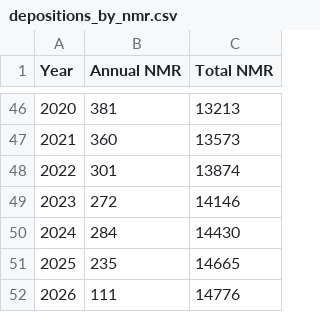
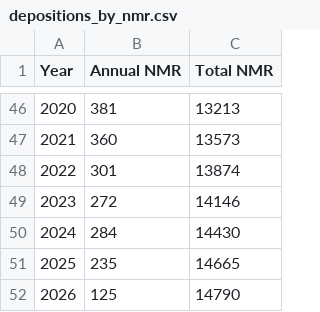
Before and after one commit to fredericpoitevin/pdb-stats, a CSV file: depositions_by_nmr.csv, drawn as a sheet; only a part is shown, gaps mark what is left out.

```diff
--- a/depositions_by_nmr.csv
+++ b/depositions_by_nmr.csv
@@ -51,2 +51,2 @@ Year,Annual NMR,Total NMR
 2025,235,14665
-2026,111,14776
+2026,125,14790
```
Also changed, not shown: PDB Annual per method - Sheet1.csv, depositions_by_temperature.csv, 1 other file.
